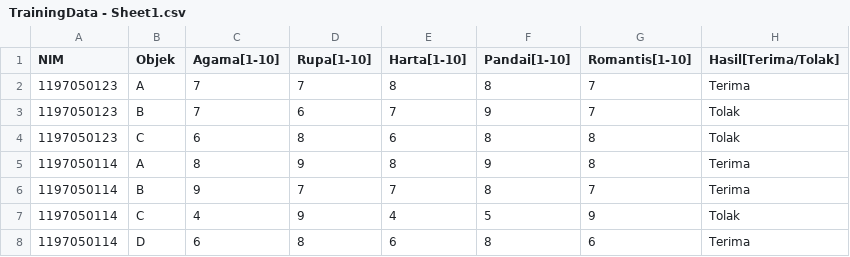
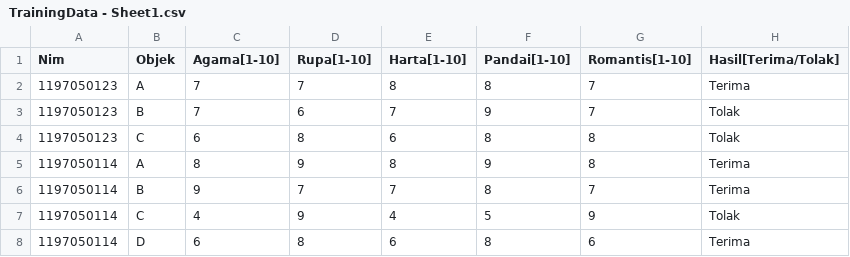
Before and after one commit to Naufal2801/NaufalRafiuddin, a CSV file: TrainingData - Sheet1.csv, drawn as a sheet; only a part is shown.

Commit message:
Update TrainingData - Sheet1.csv

```diff
--- a/TrainingData - Sheet1.csv
+++ b/TrainingData - Sheet1.csv
@@ -1,2 +1,2 @@
-NIM,Objek,Agama[1-10],Rupa[1-10],Harta[1-10],Pandai[1-10],Romantis[1-10],Hasil[Terima/Tolak]
+Nim,Objek,Agama[1-10],Rupa[1-10],Harta[1-10],Pandai[1-10],Romantis[1-10],Hasil[Terima/Tolak]
 1197050123,A,7,7,8,8,7,Terima
```
